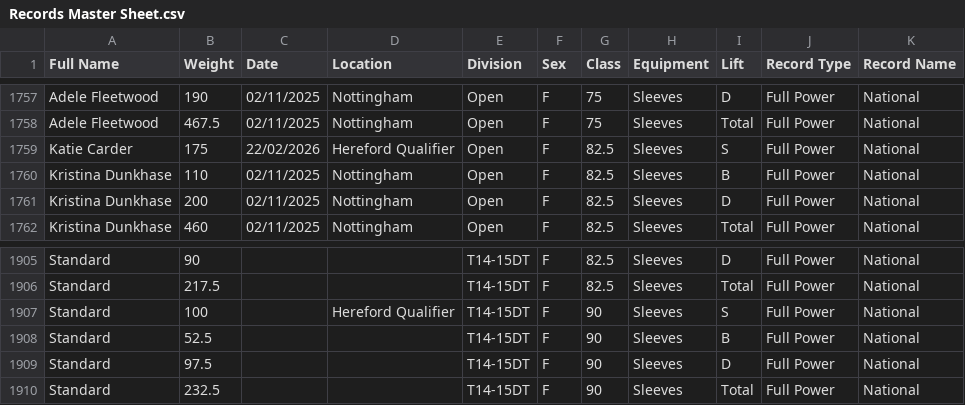
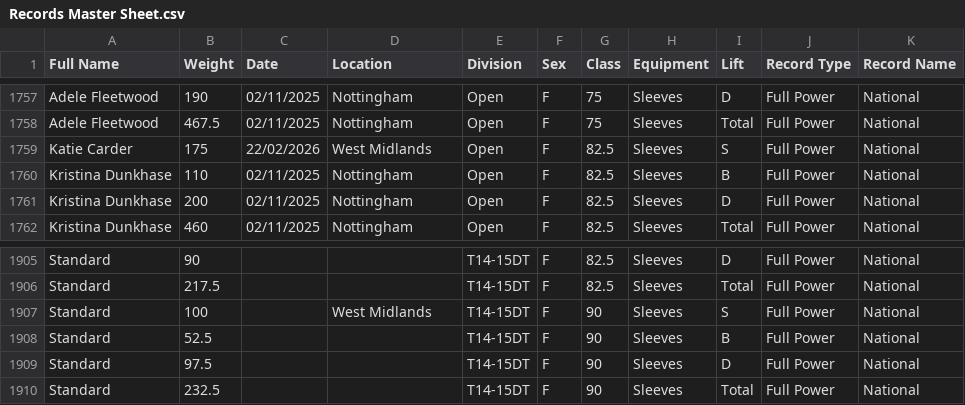
Before and after one commit to AdamWRPF/records, a CSV file: Records Master Sheet.csv, drawn as a sheet; only a part is shown, gaps mark what is left out; the diff covers the shown part only.

```diff
--- a/Records Master Sheet.csv
+++ b/Records Master Sheet.csv
@@ -1758,3 +1758,3 @@ Adele Fleetwood,190,02/11/2025,Nottingham,Open,F,75,Sleeves,D,Full Power,Nationa
 Adele Fleetwood,467.5,02/11/2025,Nottingham,Open,F,75,Sleeves,Total,Full Power,National
-Katie Carder,175,22/02/2026,Hereford Qualifier,Open,F,82.5,Sleeves,S,Full Power,National
+Katie Carder,175,22/02/2026,West Midlands,Open,F,82.5,Sleeves,S,Full Power,National
 Kristina Dunkhase,110,02/11/2025,Nottingham,Open,F,82.5,Sleeves,B,Full Power,National
@@ -1906,3 +1906,3 @@ Standard,90,,,T14-15DT,F,82.5,Sleeves,D,Full Power,National
 Standard,217.5,,,T14-15DT,F,82.5,Sleeves,Total,Full Power,National
-Standard,100,,Hereford Qualifier,T14-15DT,F,90,Sleeves,S,Full Power,National
+Standard,100,,West Midlands,T14-15DT,F,90,Sleeves,S,Full Power,National
 Standard,52.5,,,T14-15DT,F,90,Sleeves,B,Full Power,National
```
Also changed, not shown: 13 edited cells elsewhere in this file.
